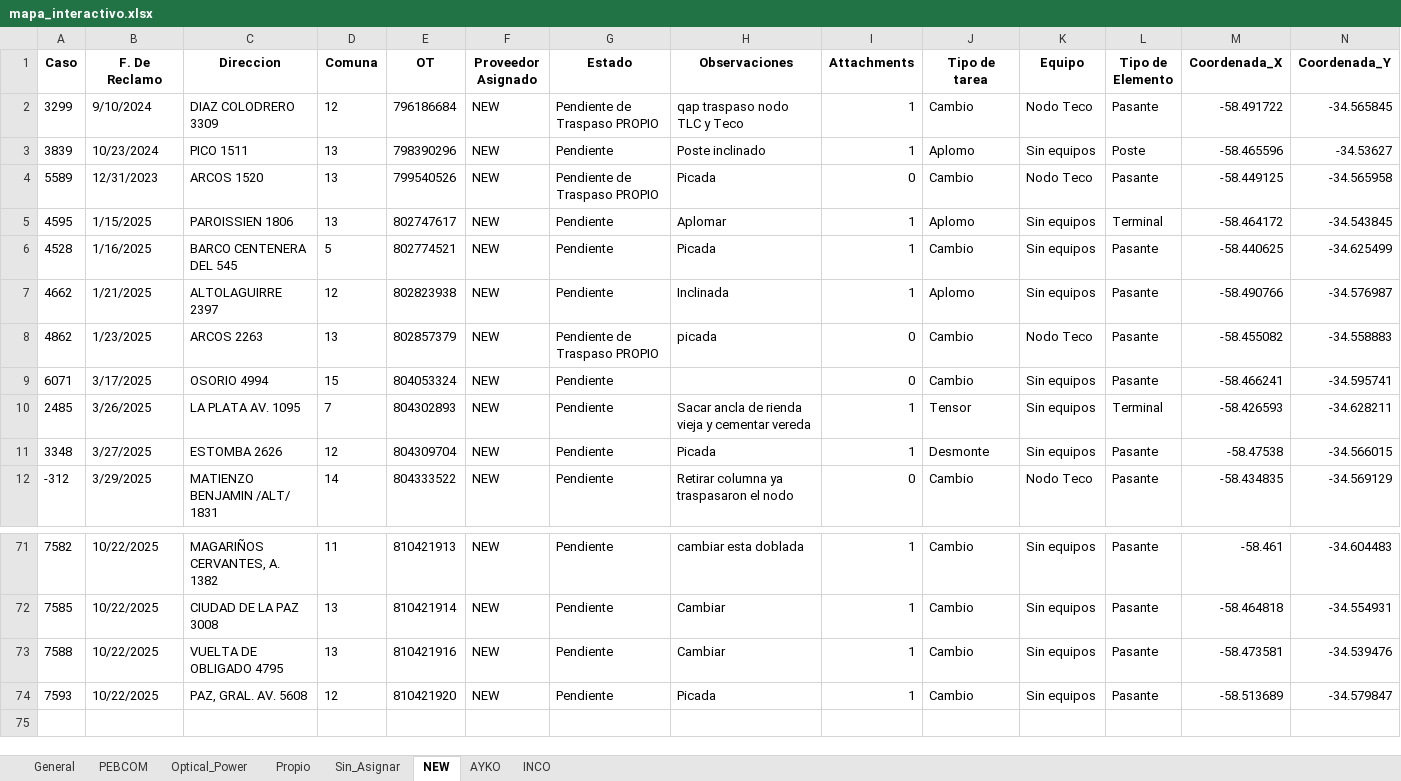
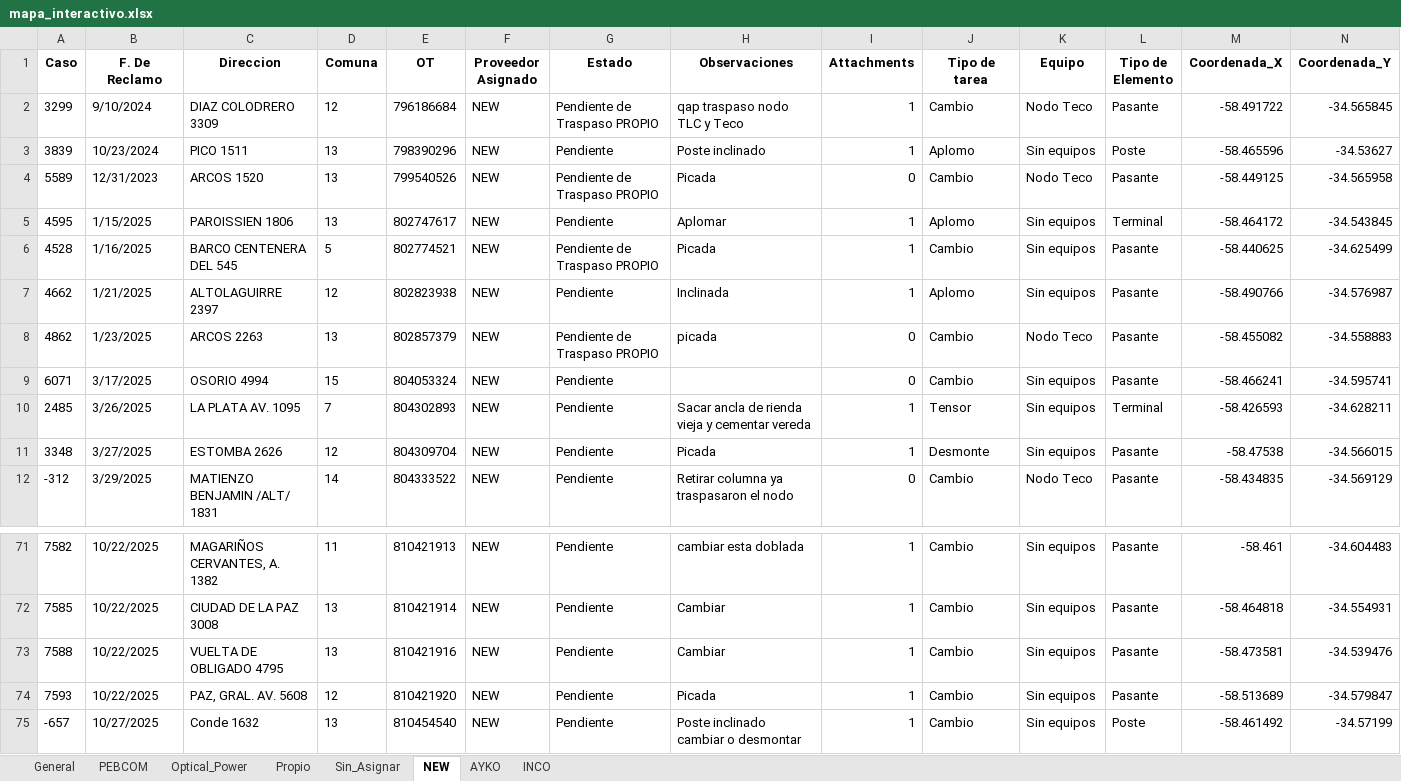
Before and after one commit to gestiondereclamosteco/pendientes_mantenimiento, an Excel workbook: mapa_interactivo.xlsx, sheet NEW, drawn as a sheet; only a part is shown, gaps mark what is left out; values as stored, in another font and other column widths than the file's, no borders; rows hold the shown columns only; the diff names each change by its address in the sheet, - before the commit and + after, or states it on an @@ line.

```diff
--- a/mapa_interactivo.xlsx (sheet NEW)
+++ b/mapa_interactivo.xlsx (sheet NEW)
-G6 (Estado): Pendiente
+G6 (Estado): Pendiente de Traspaso PROPIO
+row 75: -657 | 10/27/2025 | Conde 1632 | 13 | 810454540 | NEW | Pendiente | Poste inclinado cambiar o desmontar | 1 | Cambio | Sin equipos | Poste | -58.461492 | -34.57199
```
Also changed, not shown: sheet General, sheet Optical_Power, sheet Sin_Asignar, sheet INCO, 1 other file.
